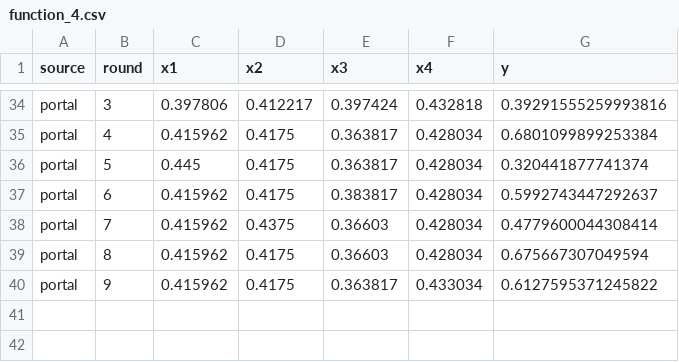
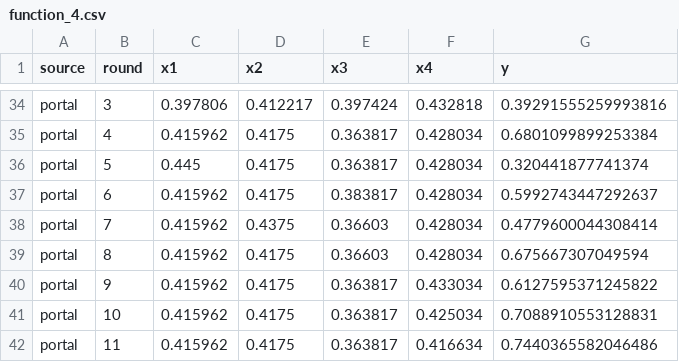
Before and after one commit to jhnlandman-sudo/CapStone, a CSV file: data/processed/function_4.csv, drawn as a sheet; only a part is shown, gaps mark what is left out; the diff names each change by its address in the sheet, - before the commit and + after, or states it on an @@ line.

```diff
--- a/data/processed/function_4.csv
+++ b/data/processed/function_4.csv
+row 41: portal | 10 | 0.415962 | 0.4175 | 0.363817 | 0.425034 | 0.7088910553128831
+row 42: portal | 11 | 0.415962 | 0.4175 | 0.363817 | 0.416634 | 0.7440365582046486
```
Also changed, not shown: data/processed/function_3.csv, data/processed/function_5.csv, 19 other files.
